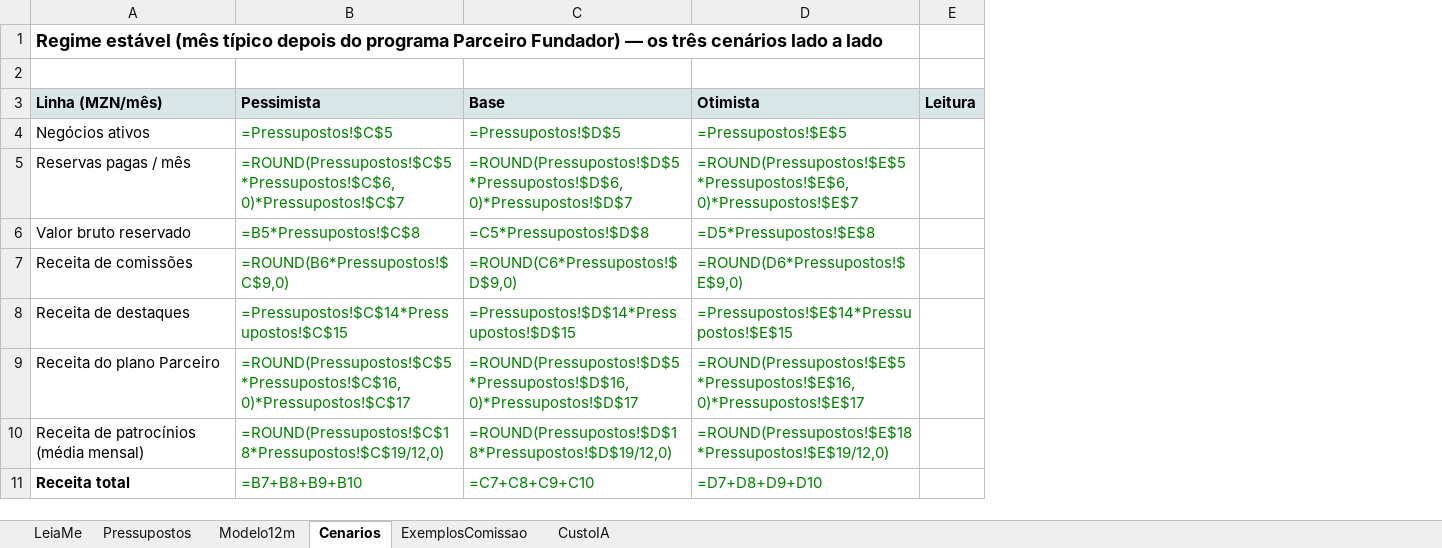
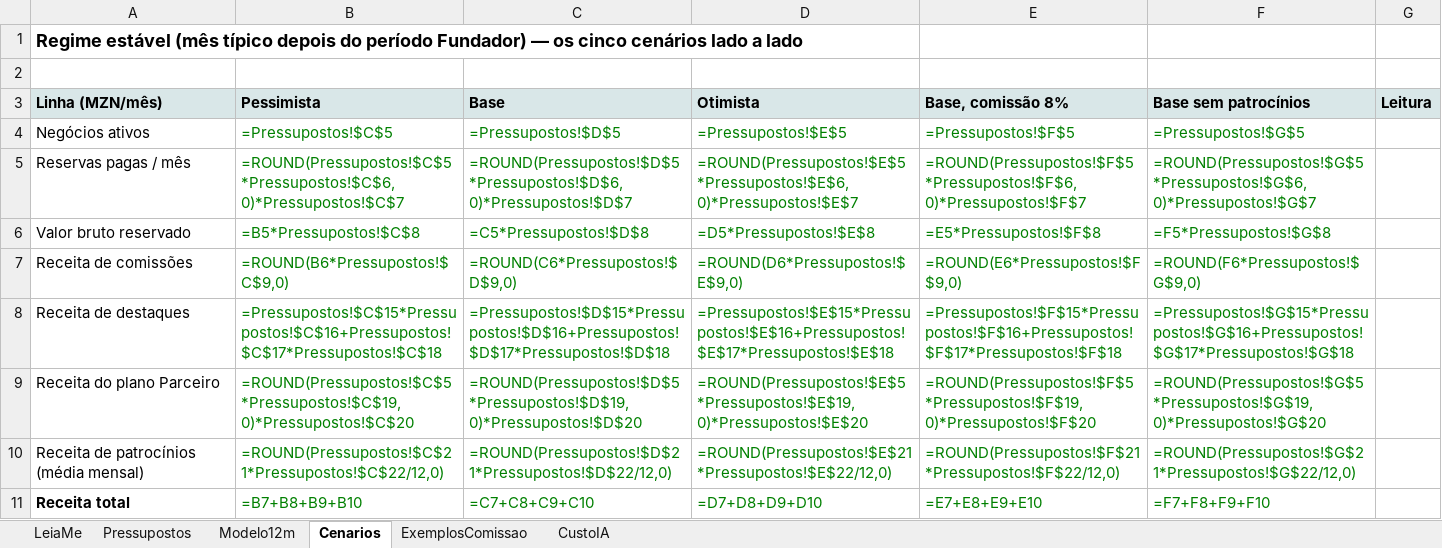
Before and after one commit to Sbum69/mozambique-explorer-hub, an Excel workbook: docs/finance/ekaya-modelo-financeiro.xlsx, sheet Cenarios, drawn as a sheet; only a part is shown; values as stored, in another font and other column widths than the file's, no borders; formulas without a stored value are shown as written; the diff covers the shown part only; the diff names each change by its address in the sheet, - before the commit and + after, or states it on an @@ line.

```diff
--- a/docs/finance/ekaya-modelo-financeiro.xlsx (sheet Cenarios)
+++ b/docs/finance/ekaya-modelo-financeiro.xlsx (sheet Cenarios)
+column E (Base, comissão 8%), rows 4-11: =Pressupostos!$F$5 | =ROUND(Pressupostos!$F$5*Pressupostos!$F$6,0)*Pressupostos!$F$7 | =E5*Pressupostos!$F$8 | =ROUND(E6*Pressupostos!$F$9,0) | =Pressupostos!$F$15*Pressupostos!$F$16+Pressupostos!$F$17*Pressupostos!$F$18 | =ROUND(Pressupostos!$F$5*Pressupostos!$F$19,0)*Pressupostos!$F$20 | =ROUND(Pressupostos!$F$21*Pressupostos!$F$22/12,0) | =E7+E8+E9+E10
+column F (Base sem patrocínios), rows 4-11: =Pressupostos!$G$5 | =ROUND(Pressupostos!$G$5*Pressupostos!$G$6,0)*Pressupostos!$G$7 | =F5*Pressupostos!$G$8 | =ROUND(F6*Pressupostos!$G$9,0) | =Pressupostos!$G$15*Pressupostos!$G$16+Pressupostos!$G$17*Pressupostos!$G$18 | =ROUND(Pressupostos!$G$5*Pressupostos!$G$19,0)*Pressupostos!$G$20 | =ROUND(Pressupostos!$G$21*Pressupostos!$G$22/12,0) | =F7+F8+F9+F10
-A1 (Linha (MZN/mês)): …depois do programa Parceiro Fundador) — os três cenários lado…
+A1 (Linha (MZN/mês)): …depois do período Fundador) — os cinco cenários lado…
-B8 (Pessimista): =Pressupostos!$C$14*Pressupostos!$C$15
+B8 (Pessimista): =Pressupostos!$C$15*Pressupostos!$C$16+Pressupostos!$C$17*Pressupostos!$C$18
-C8 (Base): =Pressupostos!$D$14*Pressupostos!$D$15
+C8 (Base): =Pressupostos!$D$15*Pressupostos!$D$16+Pressupostos!$D$17*Pressupostos!$D$18
-D8 (Otimista): =Pressupostos!$E$14*Pressupostos!$E$15
+D8 (Otimista): =Pressupostos!$E$15*Pressupostos!$E$16+Pressupostos!$E$17*Pressupostos!$E$18
-B9 (Pessimista): =ROUND(Pressupostos!$C$5*Pressupostos!$C$16,0)*Pressupostos!$C$17
+B9 (Pessimista): =ROUND(Pressupostos!$C$5*Pressupostos!$C$19,0)*Pressupostos!$C$20
-C9 (Base): =ROUND(Pressupostos!$D$5*Pressupostos!$D$16,0)*Pressupostos!$D$17
+C9 (Base): =ROUND(Pressupostos!$D$5*Pressupostos!$D$19,0)*Pressupostos!$D$20
-D9 (Otimista): =ROUND(Pressupostos!$E$5*Pressupostos!$E$16,0)*Pressupostos!$E$17
+D9 (Otimista): =ROUND(Pressupostos!$E$5*Pressupostos!$E$19,0)*Pressupostos!$E$20
-B10 (Pessimista): =ROUND(Pressupostos!$C$18*Pressupostos!$C$19/12,0)
+B10 (Pessimista): =ROUND(Pressupostos!$C$21*Pressupostos!$C$22/12,0)
-C10 (Base): =ROUND(Pressupostos!$D$18*Pressupostos!$D$19/12,0)
+C10 (Base): =ROUND(Pressupostos!$D$21*Pressupostos!$D$22/12,0)
-D10 (Otimista): =ROUND(Pressupostos!$E$18*Pressupostos!$E$19/12,0)
+D10 (Otimista): =ROUND(Pressupostos!$E$21*Pressupostos!$E$22/12,0)
```
Also changed, not shown: 2 added rows and 6 edited cells elsewhere in this sheet, sheet Modelo12m, sheet Pressupostos, sheet ExemplosComissao, sheet CustoIA, sheet LeiaMe, 1 other file.
